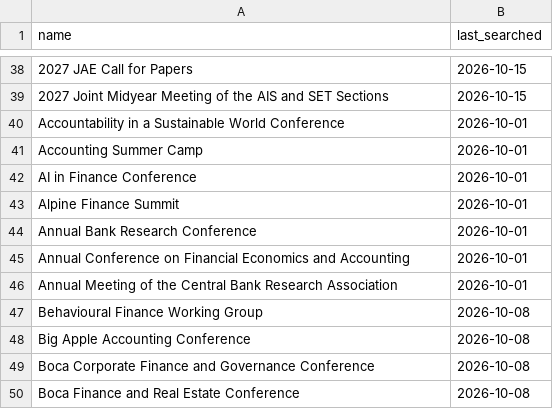
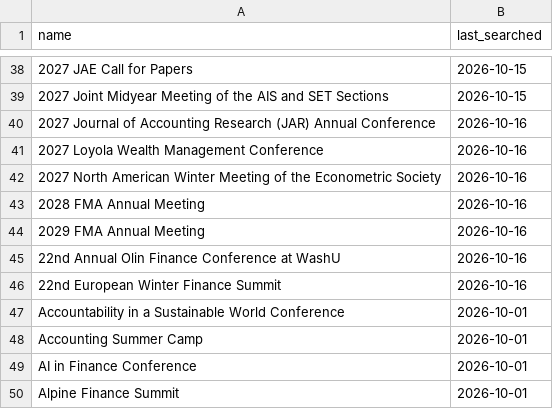
Before and after one commit to theaccountant-ab/Conference-Tracker, a CSV file: search_state.csv, drawn as a sheet; only a part is shown, gaps mark what is left out; the shorter side is filled out with more unchanged rows.

```diff
--- a/search_state.csv
+++ b/search_state.csv
@@ -39,2 +39,9 @@ name,last_searched
 2027 Joint Midyear Meeting of the AIS and SET Sections,2026-10-15
+2027 Journal of Accounting Research (JAR) Annual Conference,2026-10-16
+2027 Loyola Wealth Management Conference,2026-10-16
+2027 North American Winter Meeting of the Econometric Society,2026-10-16
+2028 FMA Annual Meeting,2026-10-16
+2029 FMA Annual Meeting,2026-10-16
+22nd Annual Olin Finance Conference at WashU,2026-10-16
+22nd European Winter Finance Summit,2026-10-16
 Accountability in a Sustainable World Conference,2026-10-01
```
Also changed, not shown: conferences.csv, 1 other file.
